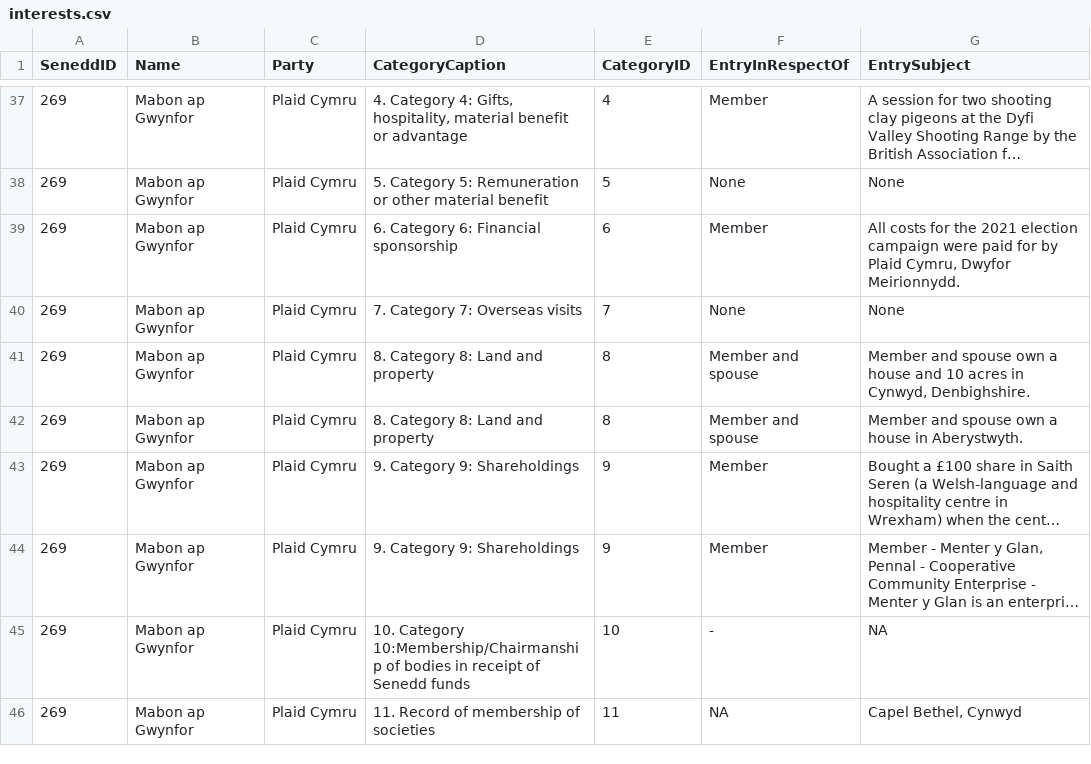
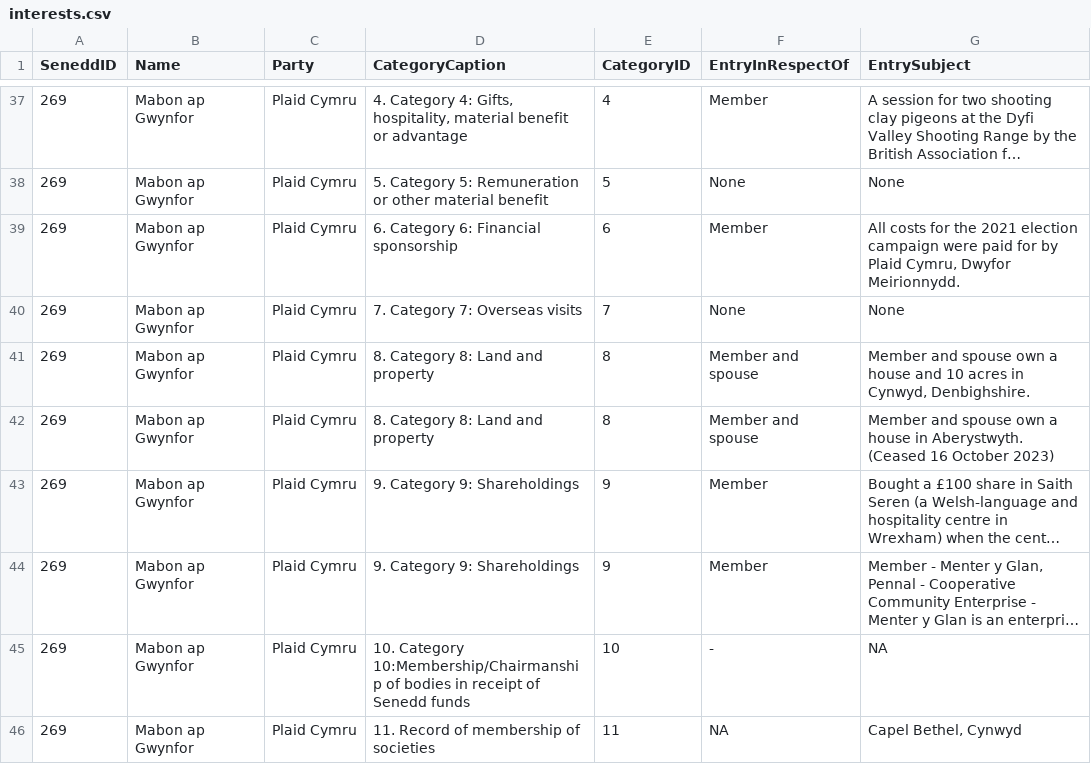
Before and after one commit to stupidpupil/senedd_scraper, a CSV file: interests.csv, drawn as a sheet; only a part is shown, gaps mark what is left out; long unchanged cells end in …; the diff names each change by its address in the sheet, - before the commit and + after, or states it on an @@ line.

```diff
--- a/interests.csv
+++ b/interests.csv
-G42 (EntrySubject): …in Aberystwyth.
+G42 (EntrySubject): …in Aberystwyth. (Ceased 16 October 2023)
```
Also changed, not shown: registers_by_senedd_id/269.csv, 1 other file.
